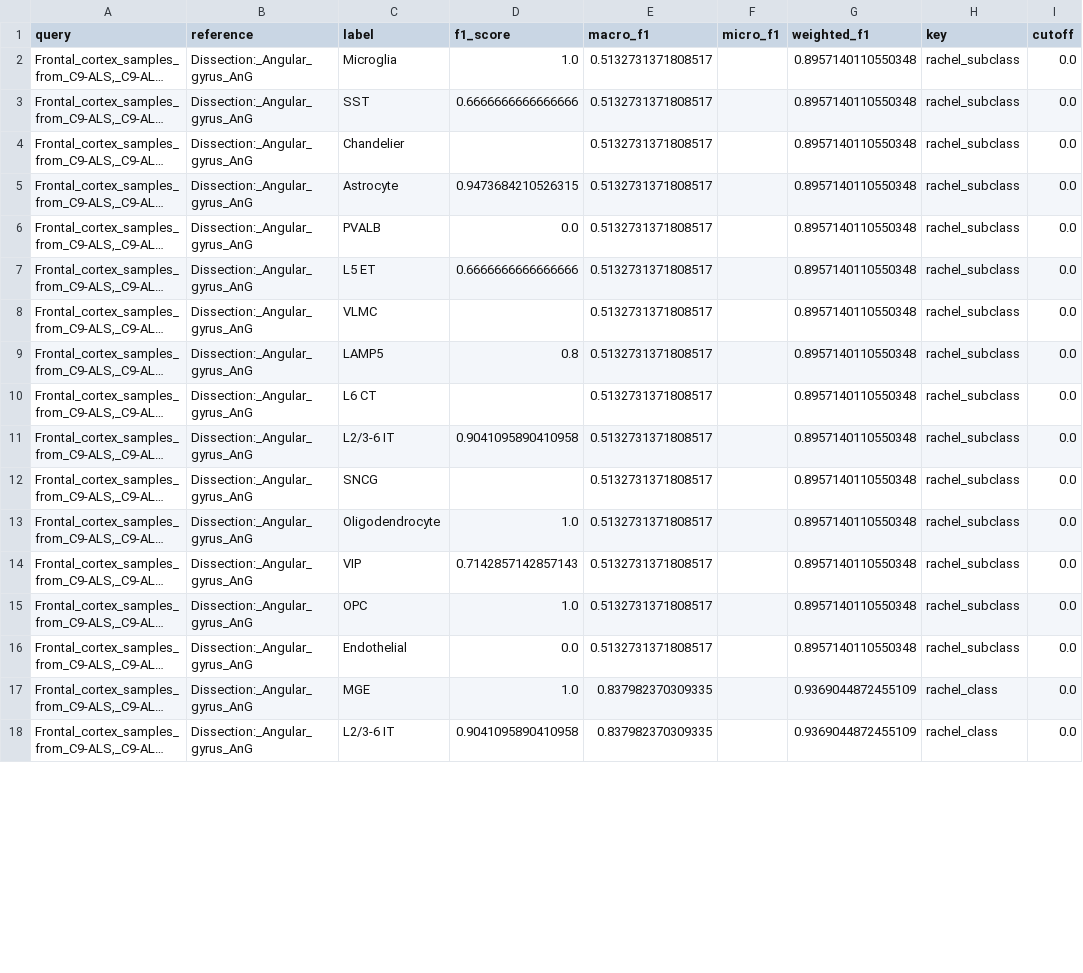
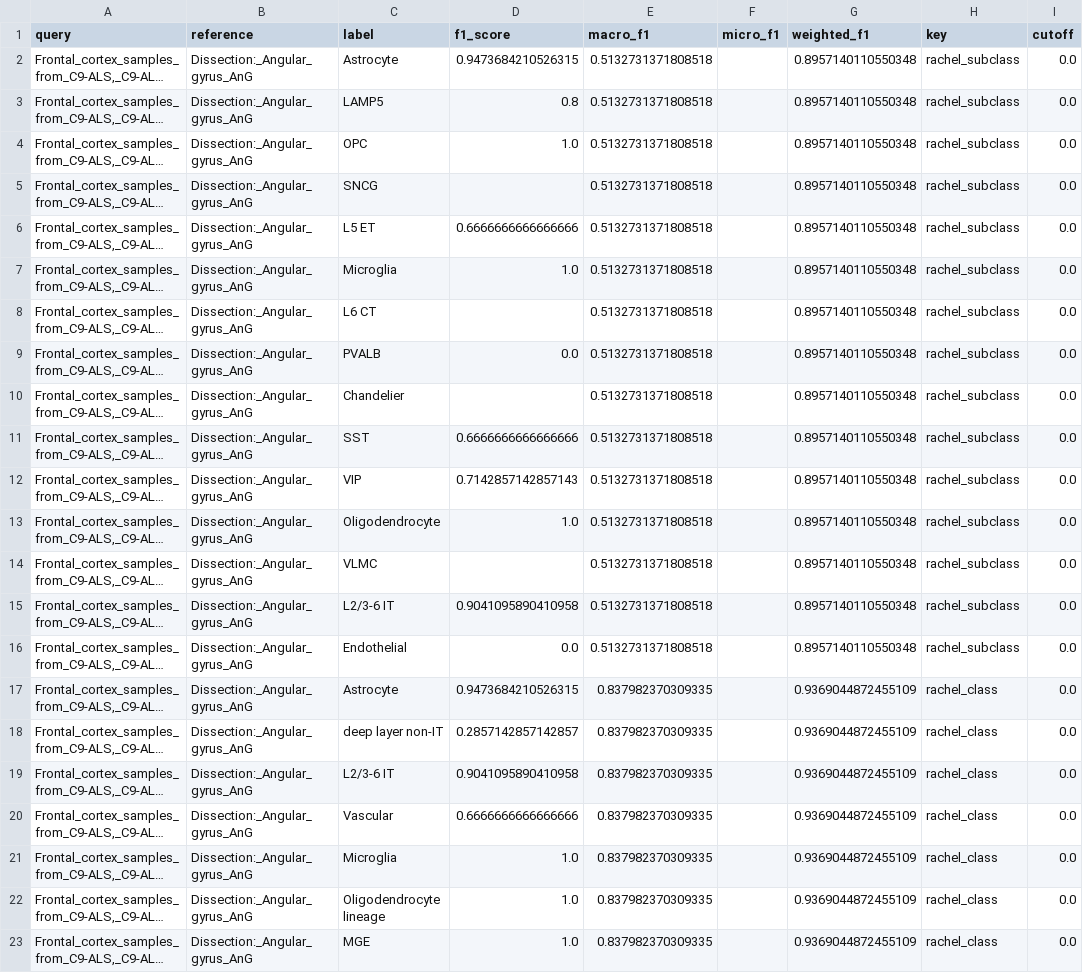
Before and after one commit to rachadele/biof501_proj, a TSV file: images/results/f1_results/Frontal_cortex_samples_from_C9-ALS,_C9-ALS_FTD_and_age_matched_control_brains_processed_Dissection:_Angular_gyrus_AnG.f1.scores.tsv, drawn as a sheet; only a part is shown; long unchanged cells end in …; the diff names each change by its address in the sheet, - before the commit and + after, or states it on an @@ line.

```diff
--- a/images/results/f1_results/Frontal_cortex_samples_from_C9-ALS,_C9-ALS_FTD_and_age_matched_control_brains_processed_Dissection:_Angular_gyrus_AnG.f1.scores.tsv
+++ b/images/results/f1_results/Frontal_cortex_samples_from_C9-ALS,_C9-ALS_FTD_and_age_matched_control_brains_processed_Dissection:_Angular_gyrus_AnG.f1.scores.tsv
-C2 (label): Microglia
+C2 (label): Astrocyte
-D2 (f1_score): 1.0
+D2 (f1_score): 0.9473684210526315
-E2:E16 (macro_f1): 0.5132731371808517
+E2:E16 (macro_f1): 0.5132731371808518
-C3 (label): SST
+C3 (label): LAMP5
-D3 (f1_score): 0.6666666666666666
+D3 (f1_score): 0.8
-C4 (label): Chandelier
+C4 (label): OPC
-D4 (f1_score): (empty)
+D4 (f1_score): 1.0
-C5 (label): Astrocyte
+C5 (label): SNCG
-D5 (f1_score): 0.9473684210526315
+D5 (f1_score): (empty)
-C6 (label): PVALB
+C6 (label): L5 ET
-D6 (f1_score): 0.0
+D6 (f1_score): 0.6666666666666666
-C7 (label): L5 ET
+C7 (label): Microglia
-D7 (f1_score): 0.6666666666666666
+D7 (f1_score): 1.0
-C8 (label): VLMC
+C8 (label): L6 CT
-C9 (label): LAMP5
+C9 (label): PVALB
-D9 (f1_score): 0.8
+D9 (f1_score): 0.0
-C10 (label): L6 CT
+C10 (label): Chandelier
-C11 (label): L2/3-6 IT
+C11 (label): SST
-D11 (f1_score): 0.9041095890410958
+D11 (f1_score): 0.6666666666666666
-C12 (label): SNCG
+C12 (label): VIP
-D12 (f1_score): (empty)
+D12 (f1_score): 0.7142857142857143
-C14 (label): VIP
+C14 (label): VLMC
-D14 (f1_score): 0.7142857142857143
+D14 (f1_score): (empty)
-C15 (label): OPC
+C15 (label): L2/3-6 IT
-D15 (f1_score): 1.0
+D15 (f1_score): 0.9041095890410958
@@ row 19 moved to row 17: Frontal_cortex_samples_from_C9-ALS,_C9-A… @@
@@ row 23 moved to row 18: Frontal_cortex_samples_from_C9-ALS,_C9-A… @@
@@ row 18 moved to row 19: Frontal_cortex_samples_from_C9-ALS,_C9-A… @@
@@ row 21 moved to row 20: Frontal_cortex_samples_from_C9-ALS,_C9-A… @@
@@ row 20 moved to row 21: Frontal_cortex_samples_from_C9-ALS,_C9-A… @@
@@ row 24 moved to row 22: Frontal_cortex_samples_from_C9-ALS,_C9-A… @@
```
Also changed, not shown: images/results/f1_results/Frontal_cortex_samples_from_C9-ALS,_C9-ALS_FTD_and_age_matched_control_brains_processed_Dissection:_Anterior_cingulate_cortex_ACC.f1.scores.tsv, images/results/f1_results/Frontal_cortex_samples_from_C9-ALS,_C9-ALS_FTD_and_age_matched_control_brains_processed_Dissection:_Dorsolateral_prefrontal_cortex_DFC.f1.scores.tsv, 39 other files.
